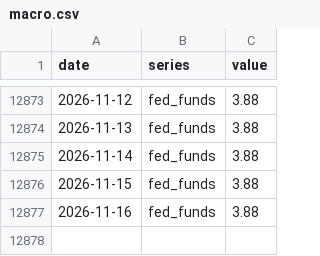
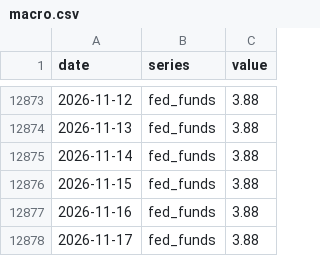
Before and after one commit to zeeqy/myr-fx-forecast, a CSV file: data/macro.csv, drawn as a sheet; only a part is shown, gaps mark what is left out; the diff names each change by its address in the sheet, - before the commit and + after, or states it on an @@ line.

```diff
--- a/data/macro.csv
+++ b/data/macro.csv
+row 12878: 2026-11-17 | fed_funds | 3.88
```
Also changed, not shown: data/forecast.csv, 1 other file.
